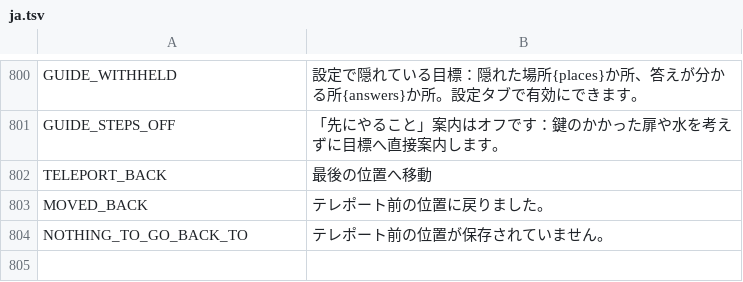
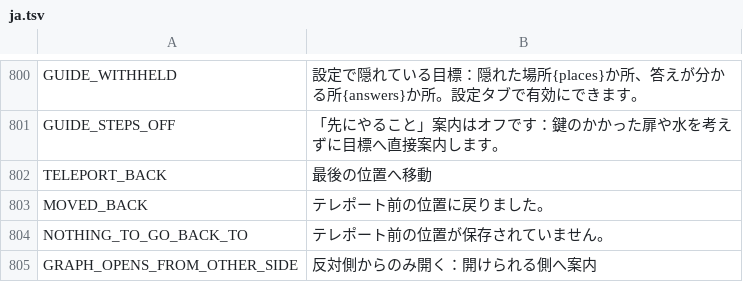
Before and after one commit to myso-kr/hell-is-us-mod, a TSV file: assets/i18n/ja.tsv, drawn as a sheet; only a part is shown, gaps mark what is left out; the diff names each change by its address in the sheet, - before the commit and + after, or states it on an @@ line.

```diff
--- a/assets/i18n/ja.tsv
+++ b/assets/i18n/ja.tsv
+row 805: GRAPH_OPENS_FROM_OTHER_SIDE | 反対側からのみ開く：開けられる側へ案内
```
Also changed, not shown: assets/i18n/de.tsv, assets/i18n/ko.tsv, 14 other files.
